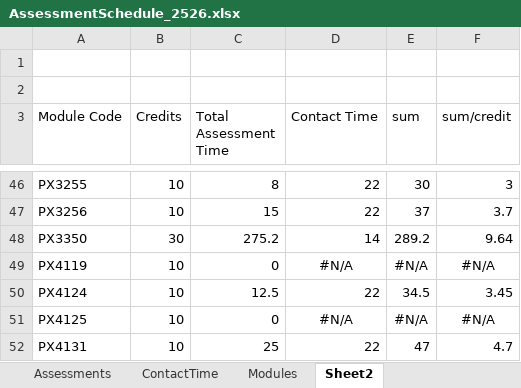
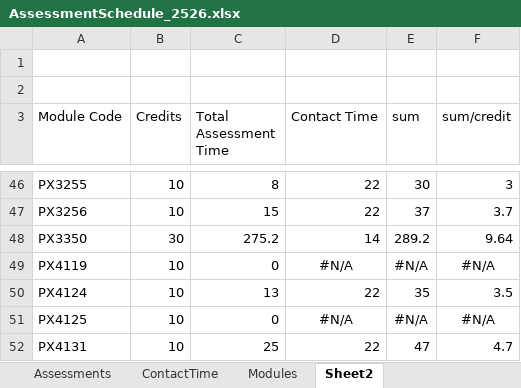
Before and after one commit to chrisnorth/workload-model, an Excel workbook: AssessmentSchedule_2526.xlsx, sheet Sheet2, drawn as a sheet; only a part is shown, gaps mark what is left out; values as stored, in another font and other column widths than the file's, no borders; conditional formats not drawn; the diff names each change by its address in the sheet, - before the commit and + after, or states it on an @@ line.

Commit message:
tweaked PX4124 assessment

```diff
--- a/AssessmentSchedule_2526.xlsx (sheet Sheet2)
+++ b/AssessmentSchedule_2526.xlsx (sheet Sheet2)
-C50 (Total Assessment Time): 12.5
+C50 (Total Assessment Time): 13
-E50 (sum): 34.5
+E50 (sum): 35
-F50 (sum/credit): 3.45
+F50 (sum/credit): 3.5
```
Also changed, not shown: sheet Assessments, AssessmentSchedule_2425.xlsx, AssessmentSchedule_2627.xlsx.
